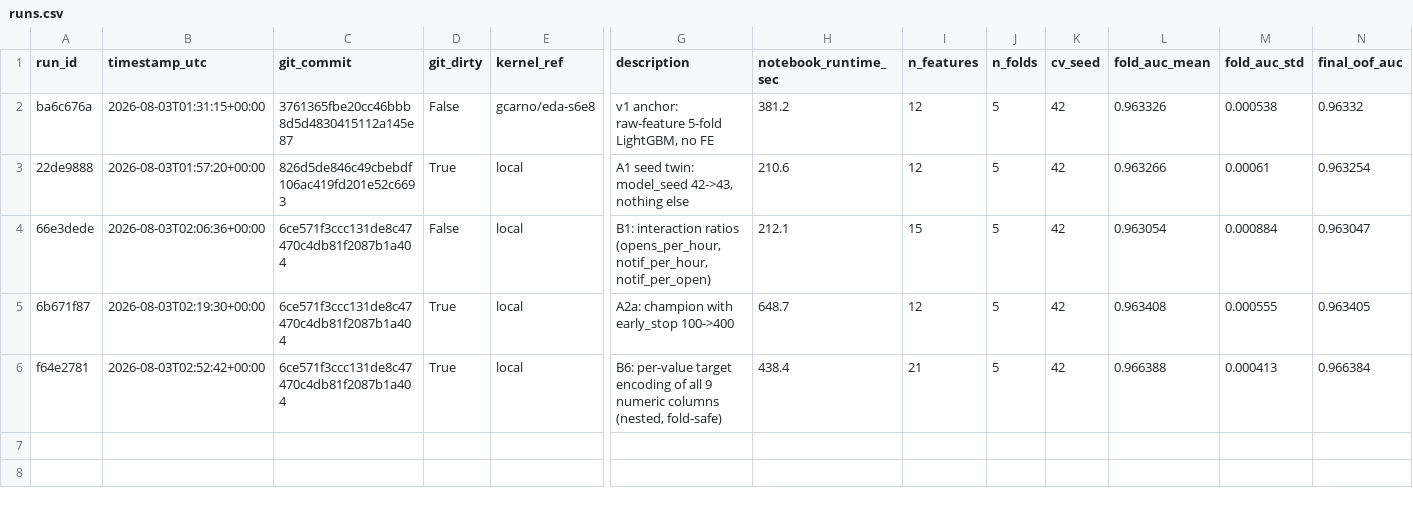
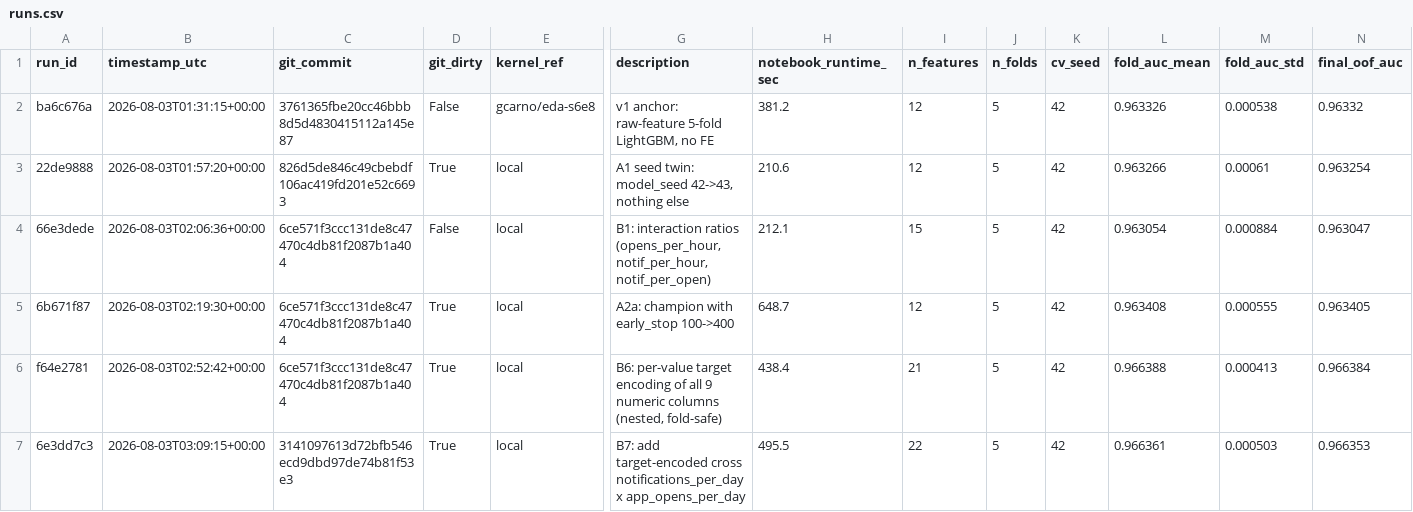
Before and after one commit to gccarno/kaggle_playground_s6e8, a CSV file: experiments/runs.csv, drawn as a sheet; only a part is shown, gaps mark what is left out; rows hold the shown columns only; the diff names each change by its address in the sheet, - before the commit and + after, or states it on an @@ line.

```diff
--- a/experiments/runs.csv
+++ b/experiments/runs.csv
+row 7: 6e3dd7c3 | 2026-08-03T03:09:15+00:00 | 3141097613d72bfb546ecd9dbd97de74b81f53e3 | True | local | B7: add target-encoded cross notifications_per_day x app_opens_per_day | 495.5 | 22 | 5 | 42 | 0.966361 | 0.000503 | 0.966353
```
Also changed, not shown: 4 other files.
